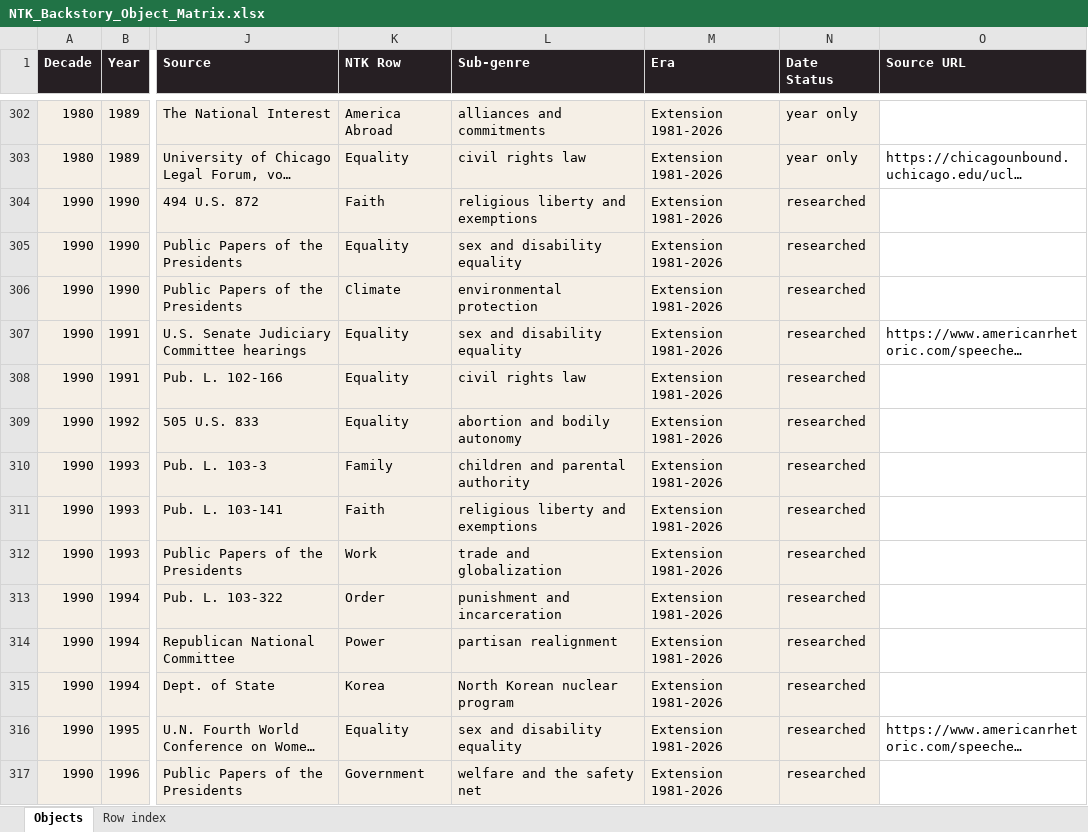
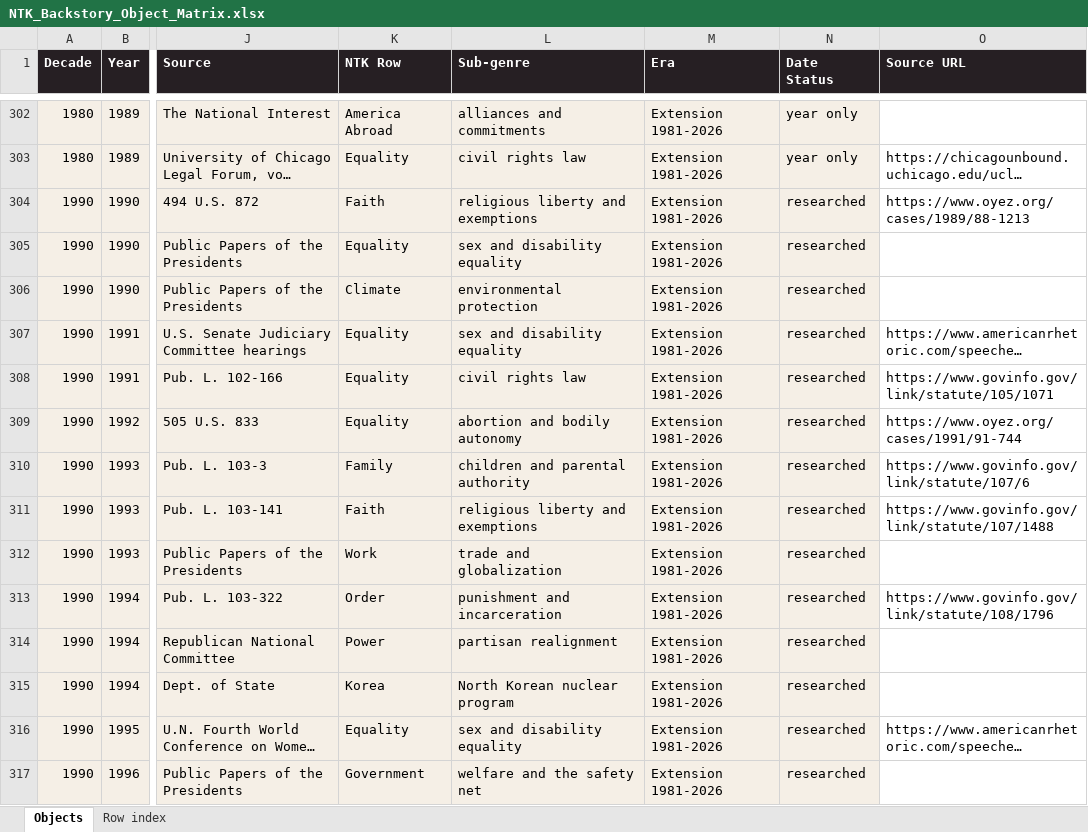
Before and after one commit to maxzimbert/ntknews, an Excel workbook: editorial/NTK_Backstory_Object_Matrix.xlsx, sheet Objects, drawn as a sheet; only a part is shown, gaps mark what is left out; long unchanged cells end in …; values as stored, in another font and other column widths than the file's, no borders; the diff covers the shown part only; the diff names each change by its address in the sheet, - before the commit and + after, or states it on an @@ line.

```diff
--- a/editorial/NTK_Backstory_Object_Matrix.xlsx (sheet Objects)
+++ b/editorial/NTK_Backstory_Object_Matrix.xlsx (sheet Objects)
-O304 (Source URL): (empty)
+O304 (Source URL): https://www.oyez.org/cases/1989/88-1213
-O308 (Source URL): (empty)
+O308 (Source URL): https://www.govinfo.gov/link/statute/105/1071
-O309 (Source URL): (empty)
+O309 (Source URL): https://www.oyez.org/cases/1991/91-744
-O310 (Source URL): (empty)
+O310 (Source URL): https://www.govinfo.gov/link/statute/107/6
-O311 (Source URL): (empty)
+O311 (Source URL): https://www.govinfo.gov/link/statute/107/1488
-O313 (Source URL): (empty)
+O313 (Source URL): https://www.govinfo.gov/link/statute/108/1796
```
Also changed, not shown: 91 edited cells elsewhere in this sheet, 2 other files.
